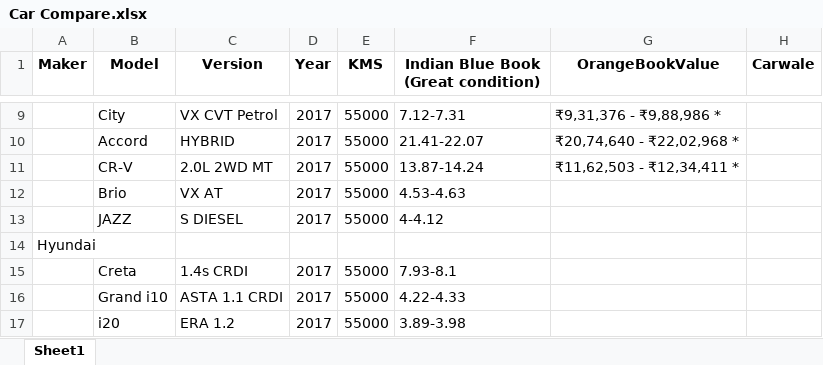
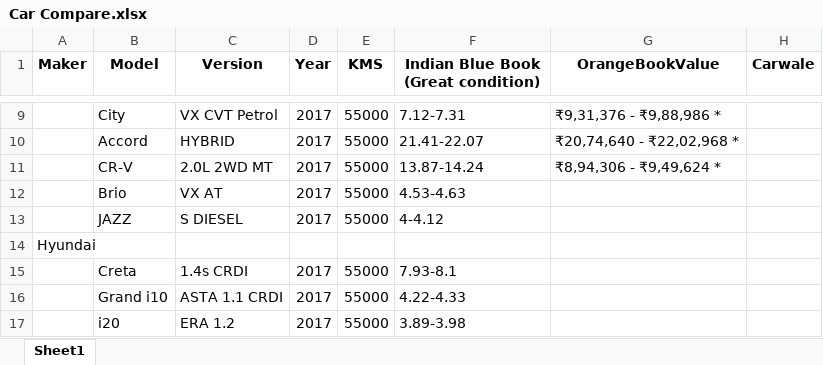
Before and after one commit to Satyajeetkadu/cpl, an Excel workbook: Car Compare.xlsx, sheet Sheet1, drawn as a sheet; only a part is shown, gaps mark what is left out; values as stored, in another font and other column widths than the file's, no borders; the diff names each change by its address in the sheet, - before the commit and + after, or states it on an @@ line.

```diff
--- a/Car Compare.xlsx (sheet Sheet1)
+++ b/Car Compare.xlsx (sheet Sheet1)
-G11 (OrangeBookValue): ₹11,62,503 - ₹12,34,411 *
+G11 (OrangeBookValue): ₹8,94,306 - ₹9,49,624 *
```
Also changed, not shown: 11 other files.
